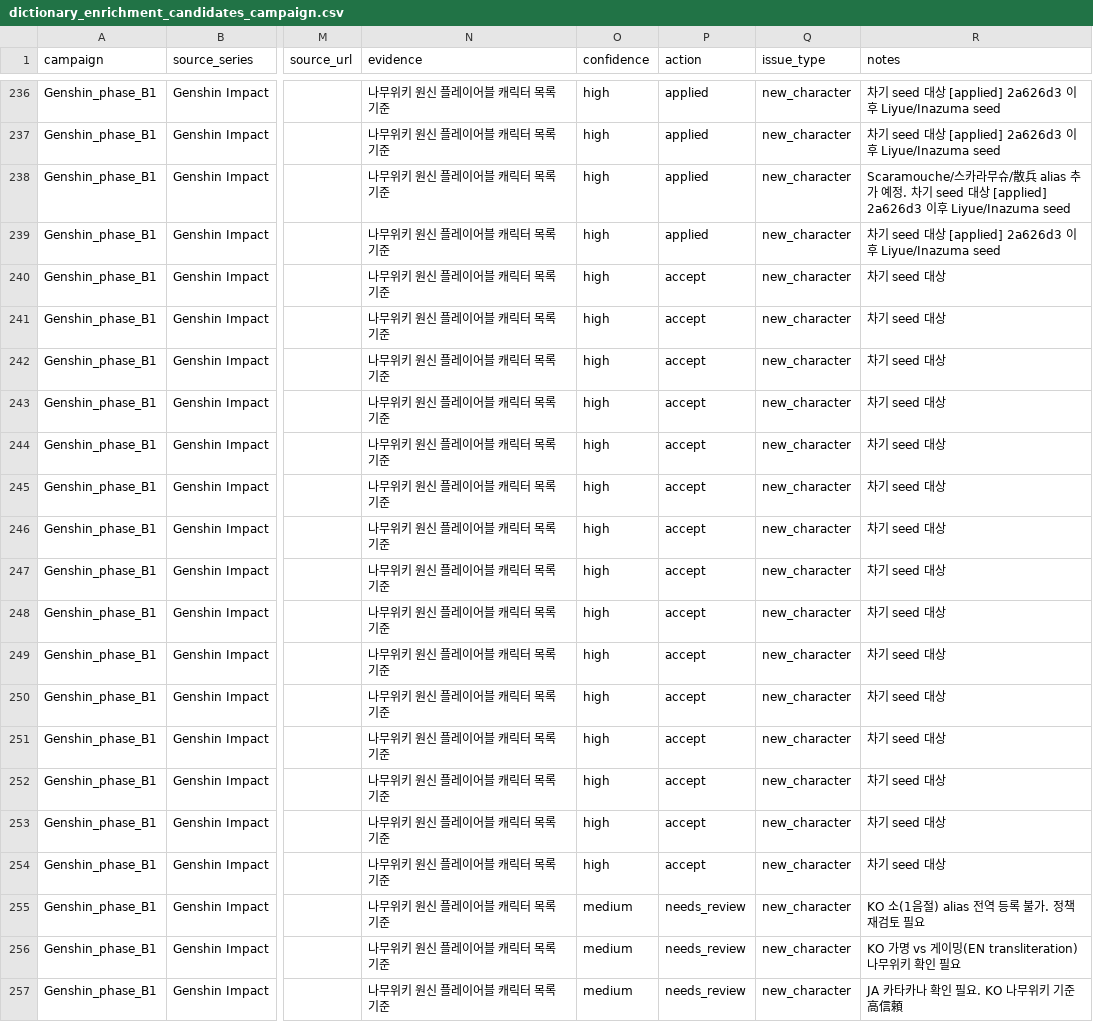
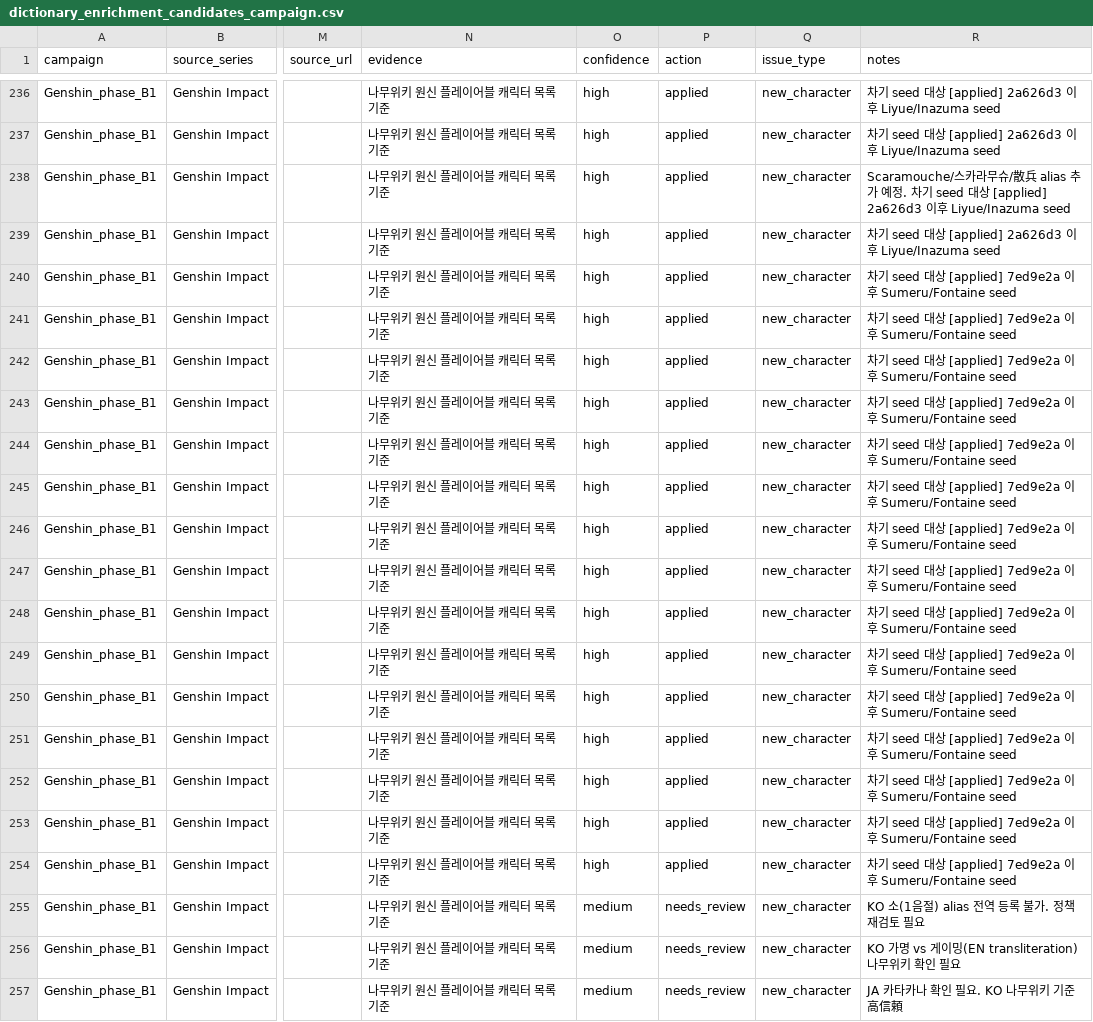
Before and after one commit to sdh-dot/aru_archive, a CSV file: docs/audit/dictionary_enrichment_candidates_campaign.csv, drawn as a sheet; only a part is shown, gaps mark what is left out; the diff names each change by its address in the sheet, - before the commit and + after, or states it on an @@ line.

```diff
--- a/docs/audit/dictionary_enrichment_candidates_campaign.csv
+++ b/docs/audit/dictionary_enrichment_candidates_campaign.csv
-P240:P254 (action): accept
+P240:P254 (action): applied
-R240:R254 (notes): 차기 seed 대상
+R240:R254 (notes): 차기 seed 대상 [applied] 7ed9e2a 이후 Sumeru/Fontaine seed
```
Also changed, not shown: 2 other files.
